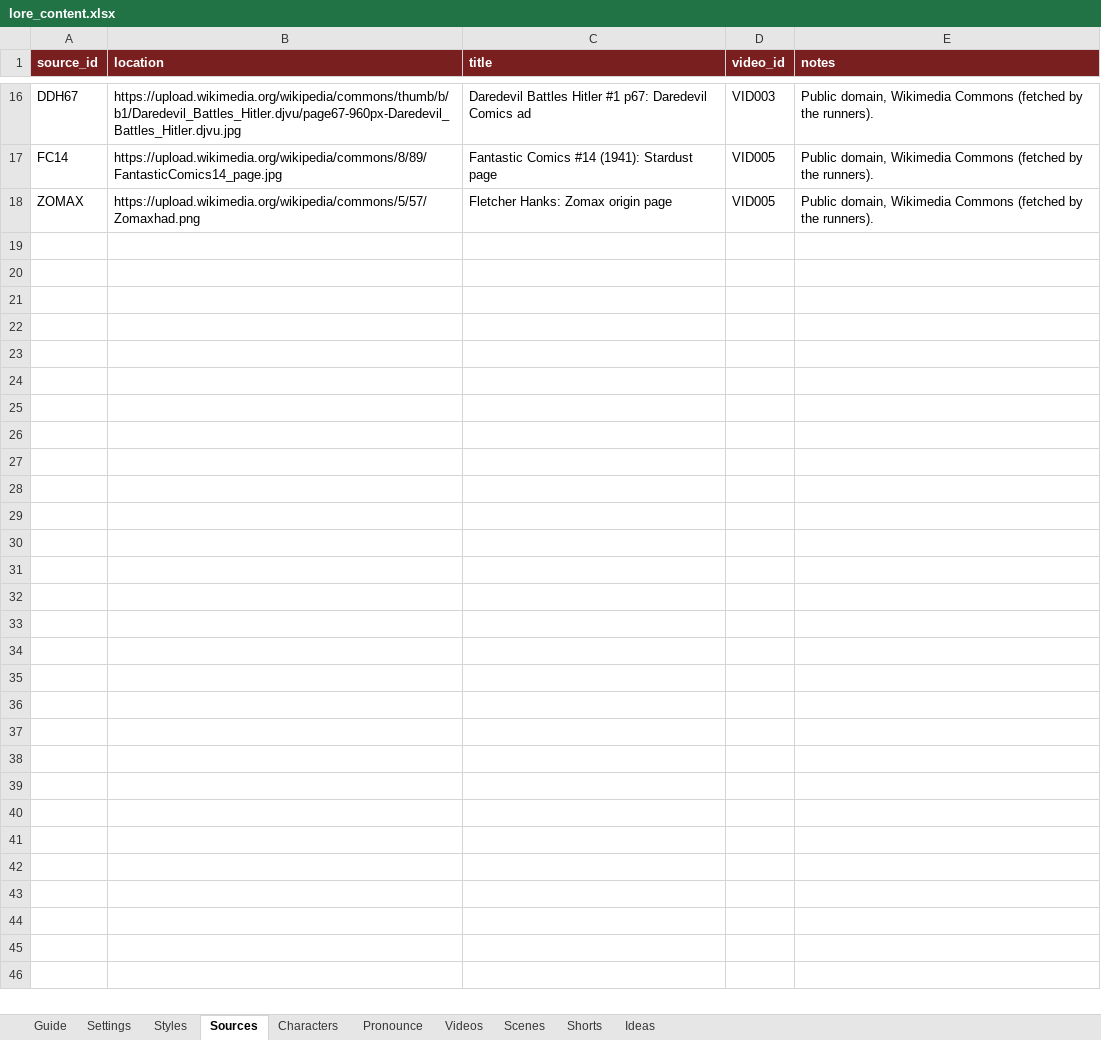
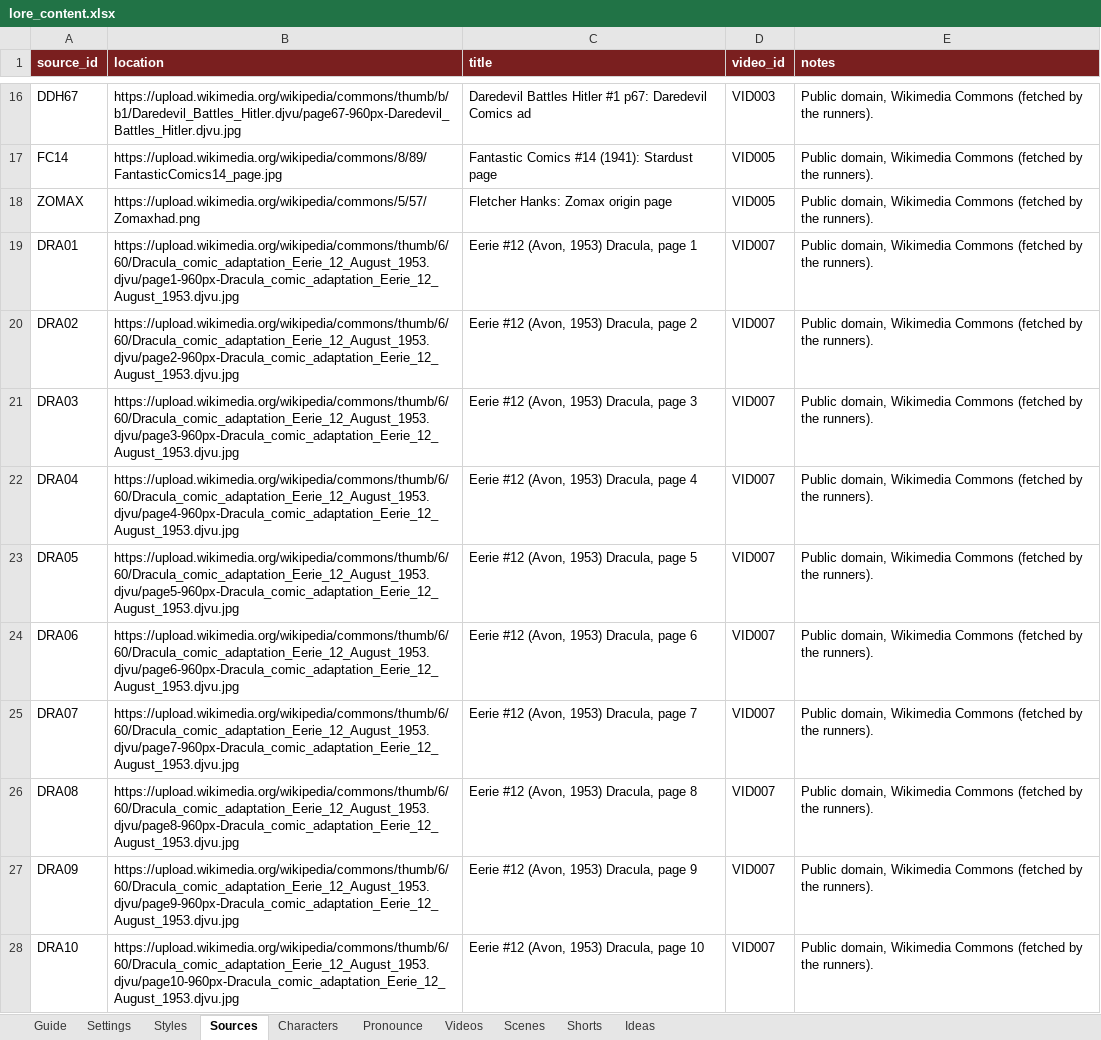
Before and after one commit to Aayush-13-cpu/lore-engine, an Excel workbook: content/lore_content.xlsx, sheet Sources, drawn as a sheet; only a part is shown, gaps mark what is left out; values as stored, in another font and other column widths than the file's, no borders; the diff covers the shown part only; the diff names each change by its address in the sheet, - before the commit and + after, or states it on an @@ line.

```diff
--- a/content/lore_content.xlsx (sheet Sources)
+++ b/content/lore_content.xlsx (sheet Sources)
+row 19: DRA01 | https://upload.wikimedia.org/wikipedia/commons/thumb/6/60/Dracula_comic_adaptation_Eerie_12_August_1953.djvu/page1-960px-Dracula_comic_adaptation_Eerie_12_August_1953.djvu.jpg | Eerie #12 (Avon, 1953) Dracula, page 1 | VID007 | Public domain, Wikimedia Commons (fetched by the runners).
+row 20: DRA02 | https://upload.wikimedia.org/wikipedia/commons/thumb/6/60/Dracula_comic_adaptation_Eerie_12_August_1953.djvu/page2-960px-Dracula_comic_adaptation_Eerie_12_August_1953.djvu.jpg | Eerie #12 (Avon, 1953) Dracula, page 2 | VID007 | Public domain, Wikimedia Commons (fetched by the runners).
+row 21: DRA03 | https://upload.wikimedia.org/wikipedia/commons/thumb/6/60/Dracula_comic_adaptation_Eerie_12_August_1953.djvu/page3-960px-Dracula_comic_adaptation_Eerie_12_August_1953.djvu.jpg | Eerie #12 (Avon, 1953) Dracula, page 3 | VID007 | Public domain, Wikimedia Commons (fetched by the runners).
+row 22: DRA04 | https://upload.wikimedia.org/wikipedia/commons/thumb/6/60/Dracula_comic_adaptation_Eerie_12_August_1953.djvu/page4-960px-Dracula_comic_adaptation_Eerie_12_August_1953.djvu.jpg | Eerie #12 (Avon, 1953) Dracula, page 4 | VID007 | Public domain, Wikimedia Commons (fetched by the runners).
+row 23: DRA05 | https://upload.wikimedia.org/wikipedia/commons/thumb/6/60/Dracula_comic_adaptation_Eerie_12_August_1953.djvu/page5-960px-Dracula_comic_adaptation_Eerie_12_August_1953.djvu.jpg | Eerie #12 (Avon, 1953) Dracula, page 5 | VID007 | Public domain, Wikimedia Commons (fetched by the runners).
+row 24: DRA06 | https://upload.wikimedia.org/wikipedia/commons/thumb/6/60/Dracula_comic_adaptation_Eerie_12_August_1953.djvu/page6-960px-Dracula_comic_adaptation_Eerie_12_August_1953.djvu.jpg | Eerie #12 (Avon, 1953) Dracula, page 6 | VID007 | Public domain, Wikimedia Commons (fetched by the runners).
+row 25: DRA07 | https://upload.wikimedia.org/wikipedia/commons/thumb/6/60/Dracula_comic_adaptation_Eerie_12_August_1953.djvu/page7-960px-Dracula_comic_adaptation_Eerie_12_August_1953.djvu.jpg | Eerie #12 (Avon, 1953) Dracula, page 7 | VID007 | Public domain, Wikimedia Commons (fetched by the runners).
+row 26: DRA08 | https://upload.wikimedia.org/wikipedia/commons/thumb/6/60/Dracula_comic_adaptation_Eerie_12_August_1953.djvu/page8-960px-Dracula_comic_adaptation_Eerie_12_August_1953.djvu.jpg | Eerie #12 (Avon, 1953) Dracula, page 8 | VID007 | Public domain, Wikimedia Commons (fetched by the runners).
+row 27: DRA09 | https://upload.wikimedia.org/wikipedia/commons/thumb/6/60/Dracula_comic_adaptation_Eerie_12_August_1953.djvu/page9-960px-Dracula_comic_adaptation_Eerie_12_August_1953.djvu.jpg | Eerie #12 (Avon, 1953) Dracula, page 9 | VID007 | Public domain, Wikimedia Commons (fetched by the runners).
+row 28: DRA10 | https://upload.wikimedia.org/wikipedia/commons/thumb/6/60/Dracula_comic_adaptation_Eerie_12_August_1953.djvu/page10-960px-Dracula_comic_adaptation_Eerie_12_August_1953.djvu.jpg | Eerie #12 (Avon, 1953) Dracula, page 10 | VID007 | Public domain, Wikimedia Commons (fetched by the runners).
```
Also changed, not shown: 18 added rows elsewhere in this sheet, sheet Scenes, sheet Videos, sheet Styles, sheet Shorts, sheet Characters, sheet Settings.
